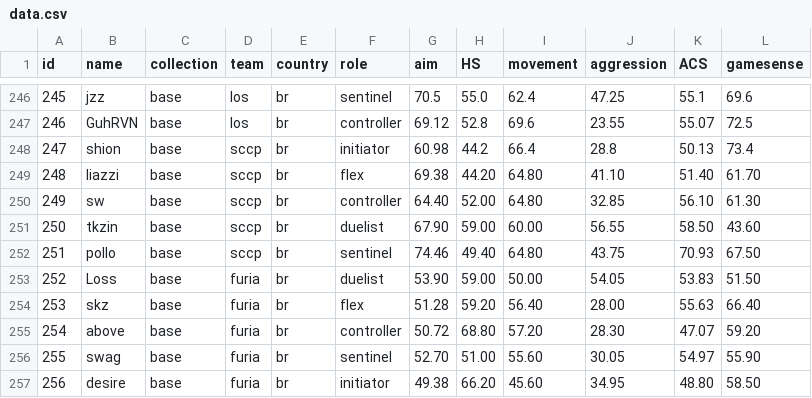
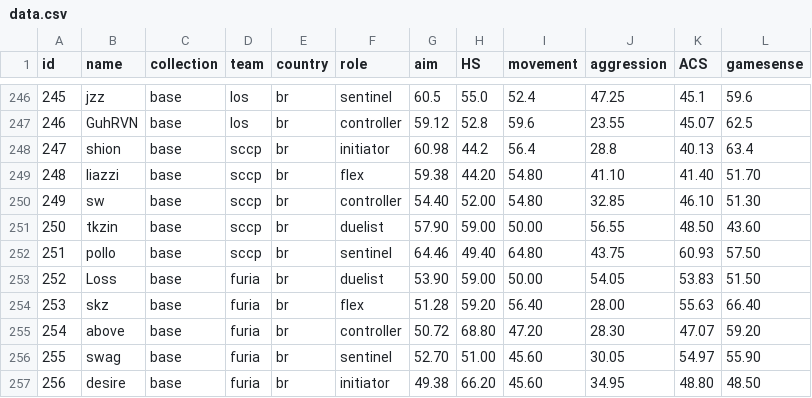
Before and after one commit to levisantosp/sabine, a CSV file: data.csv, drawn as a sheet; only a part is shown, gaps mark what is left out; the diff covers the shown part only.

```diff
--- a/data.csv
+++ b/data.csv
@@ -246,12 +246,12 @@ id,name,collection,team,country,role,aim,HS,movement,aggression,ACS,gamesense
-245,jzz,base,los,br,sentinel,70.5,55.0,62.4,47.25,55.1,69.6
-246,GuhRVN,base,los,br,controller,69.12,52.8,69.6,23.55,55.07,72.5
-247,shion,base,sccp,br,initiator,60.98,44.2,66.4,28.8,50.13,73.4
-248,liazzi,base,sccp,br,flex,69.38,44.20,64.80,41.10,51.40,61.70
-249,sw,base,sccp,br,controller,64.40,52.00,64.80,32.85,56.10,61.30
-250,tkzin,base,sccp,br,duelist,67.90,59.00,60.00,56.55,58.50,43.60
-251,pollo,base,sccp,br,sentinel,74.46,49.40,64.80,43.75,70.93,67.50
+245,jzz,base,los,br,sentinel,60.5,55.0,52.4,47.25,45.1,59.6
+246,GuhRVN,base,los,br,controller,59.12,52.8,59.6,23.55,45.07,62.5
+247,shion,base,sccp,br,initiator,60.98,44.2,56.4,28.8,40.13,63.4
+248,liazzi,base,sccp,br,flex,59.38,44.20,54.80,41.10,41.40,51.70
+249,sw,base,sccp,br,controller,54.40,52.00,54.80,32.85,46.10,51.30
+250,tkzin,base,sccp,br,duelist,57.90,59.00,50.00,56.55,48.50,43.60
+251,pollo,base,sccp,br,sentinel,64.46,49.40,64.80,43.75,60.93,57.50
 252,Loss,base,furia,br,duelist,53.90,59.00,50.00,54.05,53.83,51.50
 253,skz,base,furia,br,flex,51.28,59.20,56.40,28.00,55.63,66.40
-254,above,base,furia,br,controller,50.72,68.80,57.20,28.30,47.07,59.20
-255,swag,base,furia,br,sentinel,52.70,51.00,55.60,30.05,54.97,55.90
-256,desire,base,furia,br,initiator,49.38,66.20,45.60,34.95,48.80,58.50
+254,above,base,furia,br,controller,50.72,68.80,47.20,28.30,47.07,59.20
+255,swag,base,furia,br,sentinel,52.70,51.00,45.60,30.05,54.97,55.90
+256,desire,base,furia,br,initiator,49.38,66.20,45.60,34.95,48.80,48.50
```
Also changed, not shown: 31 edited cells elsewhere in this file.
